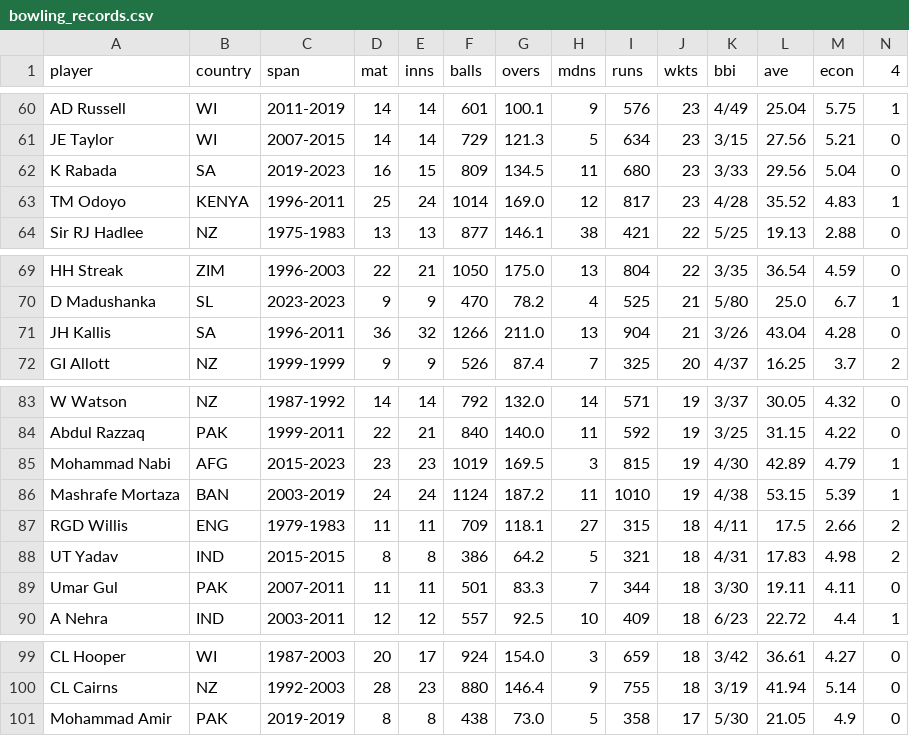
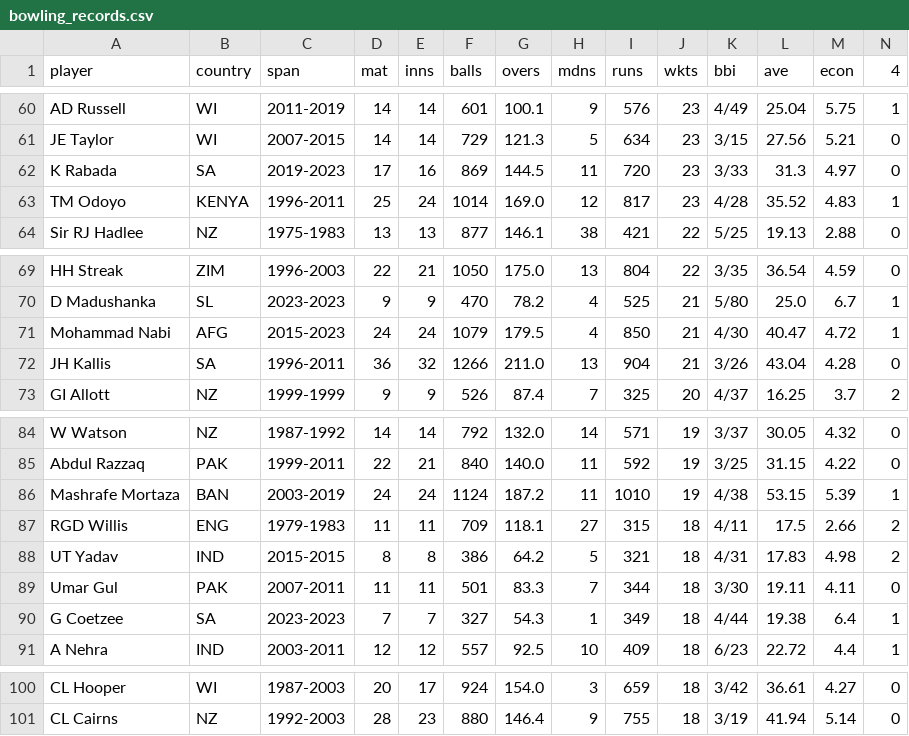
Before and after one commit to jeniljani-4444/End-To-End-World-Cup-Analysis-Web-App, a CSV file: dataset/bowling_records.csv, drawn as a sheet; only a part is shown, gaps mark what is left out; removed rows and columns are numbered as before the commit, all else as after; rows hold the shown columns only; the diff names each change by its address in the sheet, - before the commit and + after, or states it on an @@ line.

```diff
--- a/dataset/bowling_records.csv
+++ b/dataset/bowling_records.csv
-D62 (mat): 16
+D62 (mat): 17
-E62 (inns): 15
+E62 (inns): 16
-F62 (balls): 809
+F62 (balls): 869
-G62 (overs): 134.5
+G62 (overs): 144.5
-I62 (runs): 680
+I62 (runs): 720
-L62 (ave): 29.56
+L62 (ave): 31.3
-M62 (econ): 5.04
+M62 (econ): 4.97
+row 71: Mohammad Nabi | AFG | 2015-2023 | 24 | 24 | 1079 | 179.5 | 4 | 850 | 21 | 4/30 | 40.47 | 4.72 | 1
-row 85: Mohammad Nabi | AFG | 2015-2023 | 23 | 23 | 1019 | 169.5 | 3 | 815 | 19 | 4/30 | 42.89 | 4.79 | 1
+row 90: G Coetzee | SA | 2023-2023 | 7 | 7 | 327 | 54.3 | 1 | 349 | 18 | 4/44 | 19.38 | 6.4 | 1
-row 101: Mohammad Amir | PAK | 2019-2019 | 8 | 8 | 438 | 73.0 | 5 | 358 | 17 | 5/30 | 21.05 | 4.9 | 0
```
Also changed, not shown: dataset/batting_records.csv, 3 other files.
